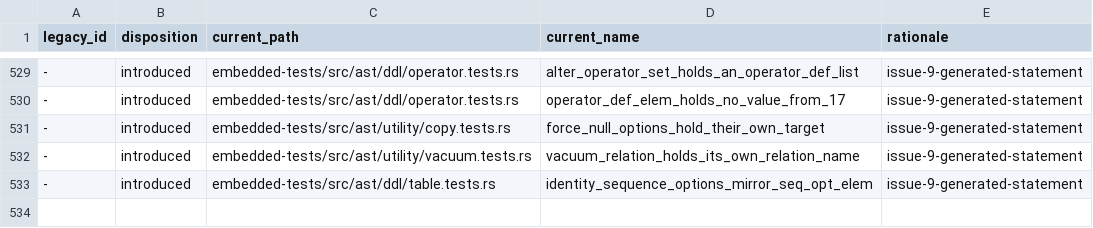
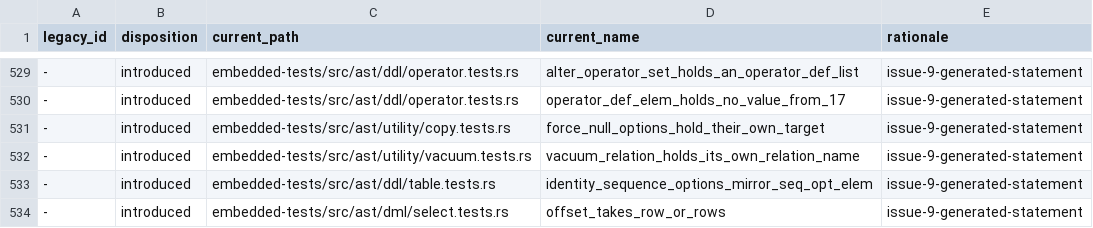
Before and after one commit to freshtonic/pg-sql, a TSV file: embedded-tests/reconciliation.tsv, drawn as a sheet; only a part is shown, gaps mark what is left out; the diff names each change by its address in the sheet, - before the commit and + after, or states it on an @@ line.

Commit message:
fix: accept OFFSET n ROW and OFFSET n ROWS
PostgreSQL's `offset_clause` has a second arm, `OFFSET
select_fetch_first_value row_or_rows` (REL_17_11 gram.y 13215). pg-sql
rejected every `OFFSET n ROWS`.

`OffsetClause` is now an enum of the two arms. `select_fetch_first_value`
is `c_expr` or a signed constant, so `OFFSET 1 + 1 ROWS` and `OFFSET -x
ROWS` stay syntax errors. For `c_expr`, this adds the restricted
expression `CExpr`: the atoms of `BExpr`'s list.

The FETCH count uses the same gram.y nonterminal but still holds an
`Expr`, so `FETCH FIRST 1 + 1 ROWS ONLY` is still accepted.

Refs #90

```diff
--- a/embedded-tests/reconciliation.tsv
+++ b/embedded-tests/reconciliation.tsv
+row 534: - | introduced | embedded-tests/src/ast/dml/select.tests.rs | offset_takes_row_or_rows | issue-9-generated-statement
```
Also changed, not shown: embedded-tests/inventory.tsv, 4 other files.
